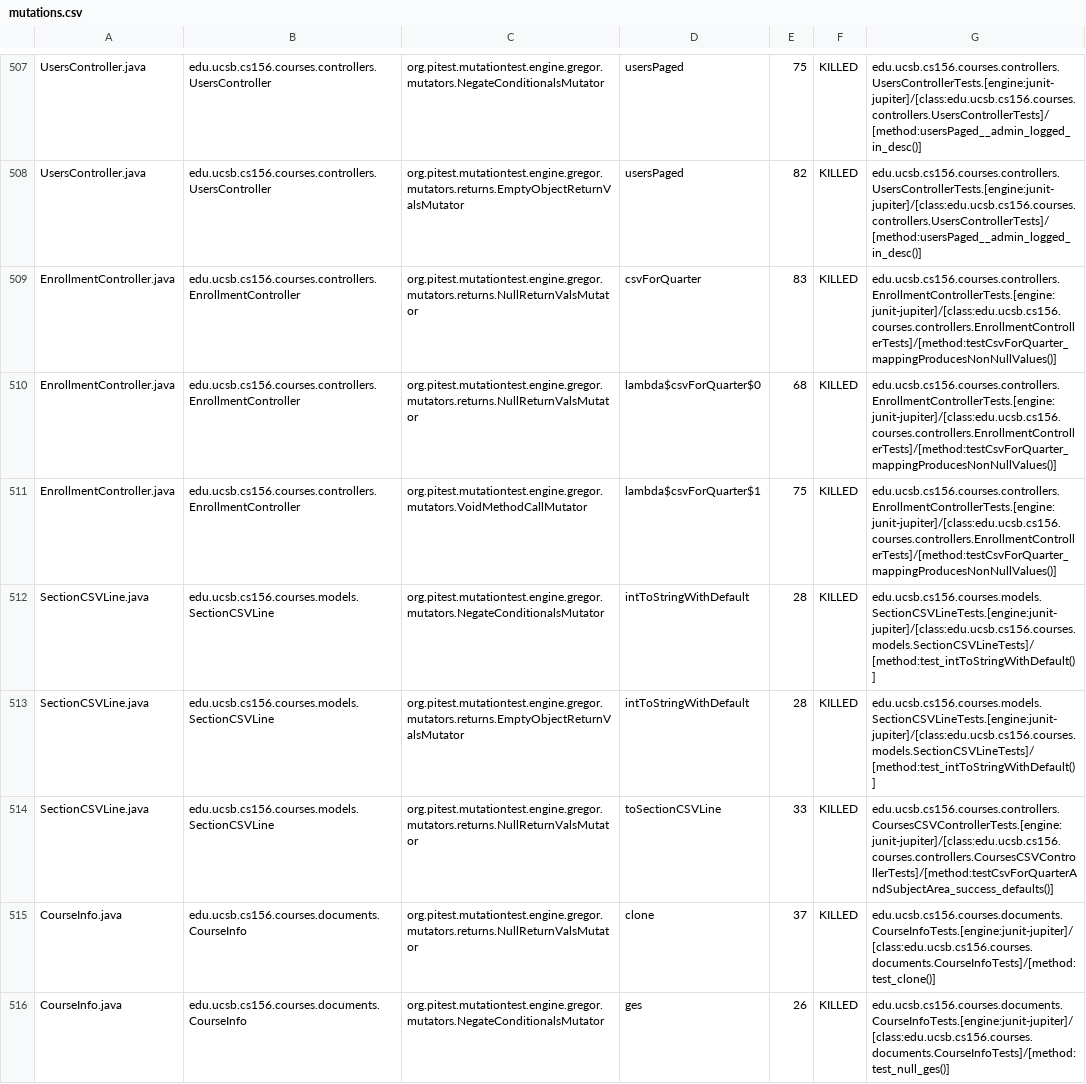
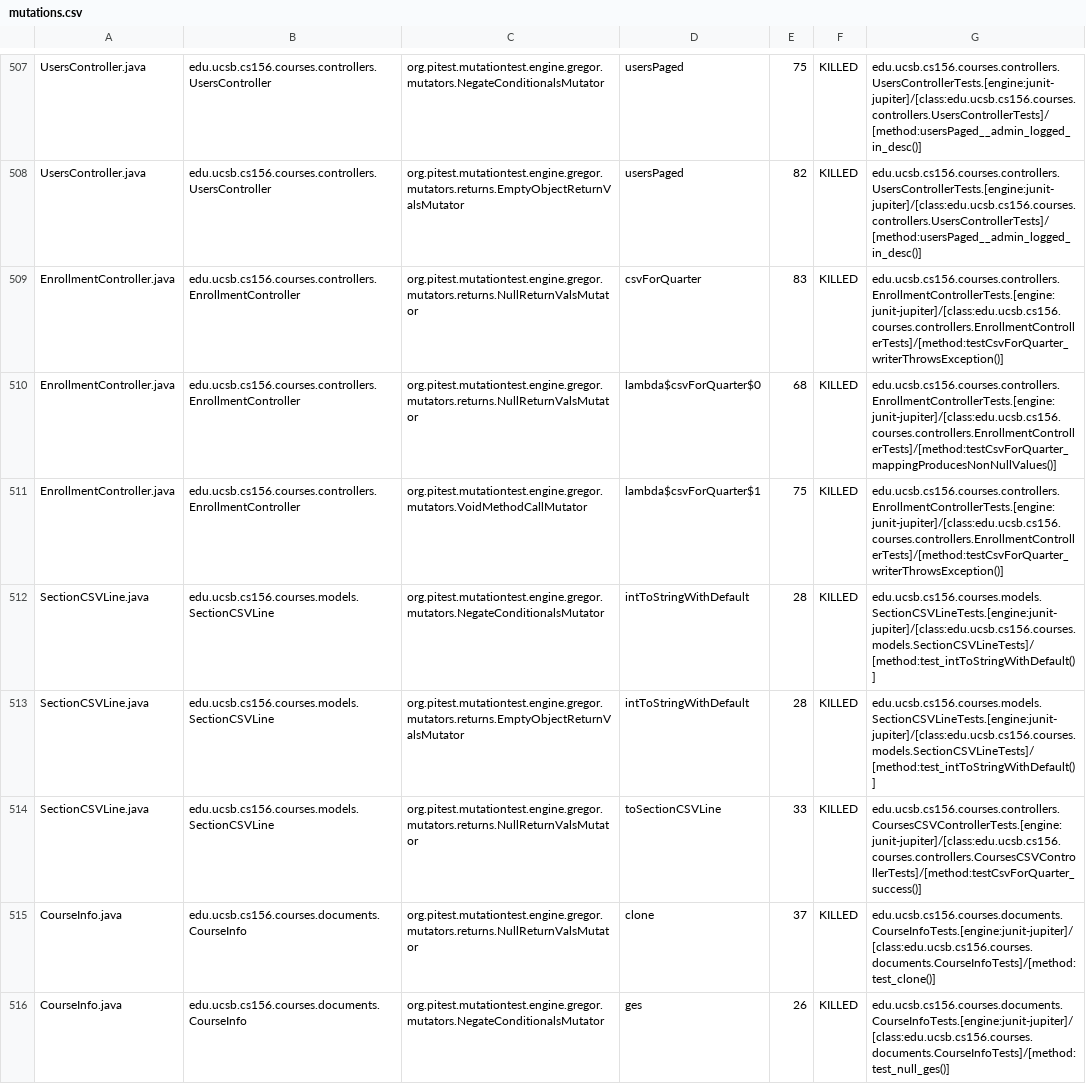
Before and after one commit to ucsb-cs156-s26/proj-courses-s26-03, a CSV file: prs/22/pitest/mutations.csv, drawn as a sheet; only a part is shown, gaps mark what is left out; the diff covers the shown part only.

Commit message:
Deploying to gh-pages from @ ucsb-cs156-s26/proj-courses-s26-03@7ef3696b5045dbd9284d47ab7d98a6182b15a3cc 🚀

```diff
--- a/prs/22/pitest/mutations.csv
+++ b/prs/22/pitest/mutations.csv
@@ -508,8 +508,8 @@ UsersController.java,edu.ucsb.cs156.courses.controllers.UsersController,org.pite
 UsersController.java,edu.ucsb.cs156.courses.controllers.UsersController,org.pitest.mutationtest.engine.gregor.mutators.returns.EmptyObjectReturnValsMutator,usersPaged,82,KILLED,edu.ucsb.cs156.courses.controllers.UsersControllerTests.[engine:junit-jupiter]/[class:edu.ucsb.cs156.courses.controllers.UsersControllerTests]/[method:usersPaged__admin_logged_in_desc()]
-EnrollmentController.java,edu.ucsb.cs156.courses.controllers.EnrollmentController,org.pitest.mutationtest.engine.gregor.mutators.returns.NullReturnValsMutator,csvForQuarter,83,KILLED,edu.ucsb.cs156.courses.controllers.EnrollmentControllerTests.[engine:junit-jupiter]/[class:edu.ucsb.cs156.courses.controllers.EnrollmentControllerTests]/[method:testCsvForQuarter_mappingProducesNonNullValues()]
+EnrollmentController.java,edu.ucsb.cs156.courses.controllers.EnrollmentController,org.pitest.mutationtest.engine.gregor.mutators.returns.NullReturnValsMutator,csvForQuarter,83,KILLED,edu.ucsb.cs156.courses.controllers.EnrollmentControllerTests.[engine:junit-jupiter]/[class:edu.ucsb.cs156.courses.controllers.EnrollmentControllerTests]/[method:testCsvForQuarter_writerThrowsException()]
 EnrollmentController.java,edu.ucsb.cs156.courses.controllers.EnrollmentController,org.pitest.mutationtest.engine.gregor.mutators.returns.NullReturnValsMutator,lambda$csvForQuarter$0,68,KILLED,edu.ucsb.cs156.courses.controllers.EnrollmentControllerTests.[engine:junit-jupiter]/[class:edu.ucsb.cs156.courses.controllers.EnrollmentControllerTests]/[method:testCsvForQuarter_mappingProducesNonNullValues()]
-EnrollmentController.java,edu.ucsb.cs156.courses.controllers.EnrollmentController,org.pitest.mutationtest.engine.gregor.mutators.VoidMethodCallMutator,lambda$csvForQuarter$1,75,KILLED,edu.ucsb.cs156.courses.controllers.EnrollmentControllerTests.[engine:junit-jupiter]/[class:edu.ucsb.cs156.courses.controllers.EnrollmentControllerTests]/[method:testCsvForQuarter_mappingProducesNonNullValues()]
+EnrollmentController.java,edu.ucsb.cs156.courses.controllers.EnrollmentController,org.pitest.mutationtest.engine.gregor.mutators.VoidMethodCallMutator,lambda$csvForQuarter$1,75,KILLED,edu.ucsb.cs156.courses.controllers.EnrollmentControllerTests.[engine:junit-jupiter]/[class:edu.ucsb.cs156.courses.controllers.EnrollmentControllerTests]/[method:testCsvForQuarter_writerThrowsException()]
 SectionCSVLine.java,edu.ucsb.cs156.courses.models.SectionCSVLine,org.pitest.mutationtest.engine.gregor.mutators.NegateConditionalsMutator,intToStringWithDefault,28,KILLED,edu.ucsb.cs156.courses.models.SectionCSVLineTests.[engine:junit-jupiter]/[class:edu.ucsb.cs156.courses.models.SectionCSVLineTests]/[method:test_intToStringWithDefault()]
 SectionCSVLine.java,edu.ucsb.cs156.courses.models.SectionCSVLine,org.pitest.mutationtest.engine.gregor.mutators.returns.EmptyObjectReturnValsMutator,intToStringWithDefault,28,KILLED,edu.ucsb.cs156.courses.models.SectionCSVLineTests.[engine:junit-jupiter]/[class:edu.ucsb.cs156.courses.models.SectionCSVLineTests]/[method:test_intToStringWithDefault()]
-SectionCSVLine.java,edu.ucsb.cs156.courses.models.SectionCSVLine,org.pitest.mutationtest.engine.gregor.mutators.returns.NullReturnValsMutator,toSectionCSVLine,33,KILLED,edu.ucsb.cs156.courses.controllers.CoursesCSVControllerTests.[engine:junit-jupiter]/[class:edu.ucsb.cs156.courses.controllers.CoursesCSVControllerTests]/[method:testCsvForQuarterAndSubjectArea_success_defaults()]
+SectionCSVLine.java,edu.ucsb.cs156.courses.models.SectionCSVLine,org.pitest.mutationtest.engine.gregor.mutators.returns.NullReturnValsMutator,toSectionCSVLine,33,KILLED,edu.ucsb.cs156.courses.controllers.CoursesCSVControllerTests.[engine:junit-jupiter]/[class:edu.ucsb.cs156.courses.controllers.CoursesCSVControllerTests]/[method:testCsvForQuarter_success()]
 CourseInfo.java,edu.ucsb.cs156.courses.documents.CourseInfo,org.pitest.mutationtest.engine.gregor.mutators.returns.NullReturnValsMutator,clone,37,KILLED,edu.ucsb.cs156.courses.documents.CourseInfoTests.[engine:junit-jupiter]/[class:edu.ucsb.cs156.courses.documents.CourseInfoTests]/[method:test_clone()]
```
Also changed, not shown: 1 added row, 1 removed row and 55 edited cells elsewhere in this file, 52 other files.
